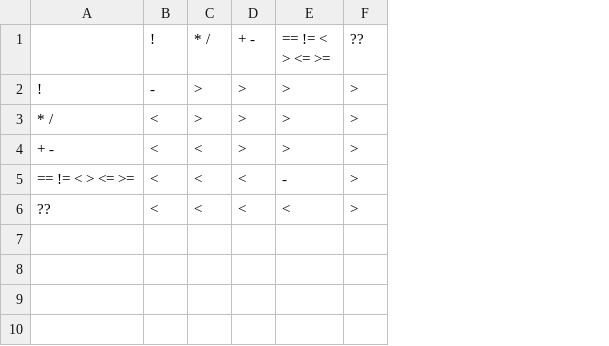
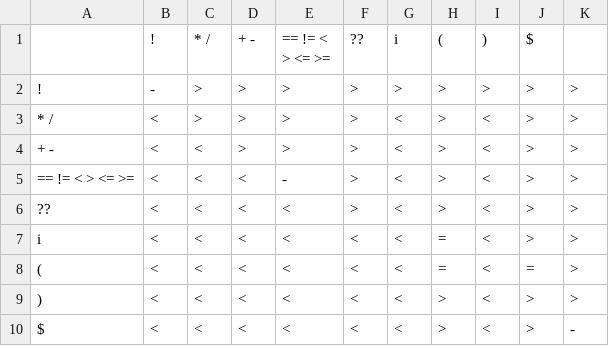
Before and after one commit to tomashobza/swift-asm-compiler, a CSV file: p_table.csv, drawn as a sheet; the diff names each change by its address in the sheet, - before the commit and + after, or states it on an @@ line.

Commit message:
new table

```diff
--- a/p_table.csv
+++ b/p_table.csv
+column G (i), rows 2-6: > | < | < | < | <
+column H ((), rows 2-6: all >
+column I ()), rows 2-6: > | < | < | < | <
+column J ($), rows 2-6: all >
+column K, rows 2-6: all >
+row 7: i | < | < | < | < | < | < | = | < | > | >
+row 8: ( | < | < | < | < | < | < | = | < | = | >
+row 9: ) | < | < | < | < | < | < | > | < | > | >
+row 10: $ | < | < | < | < | < | < | > | < | > | -
```
